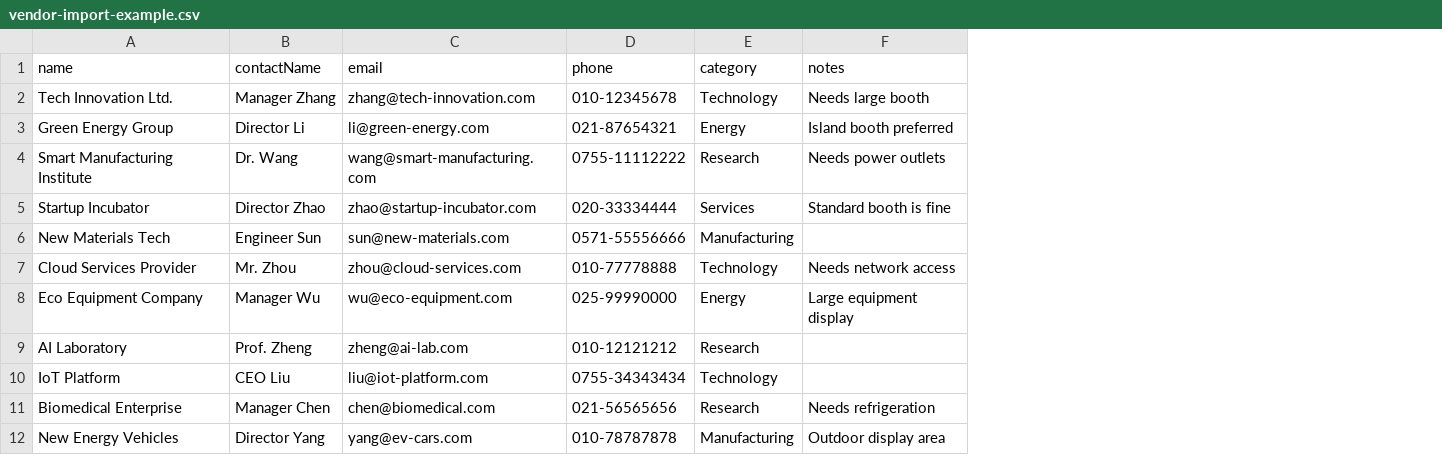
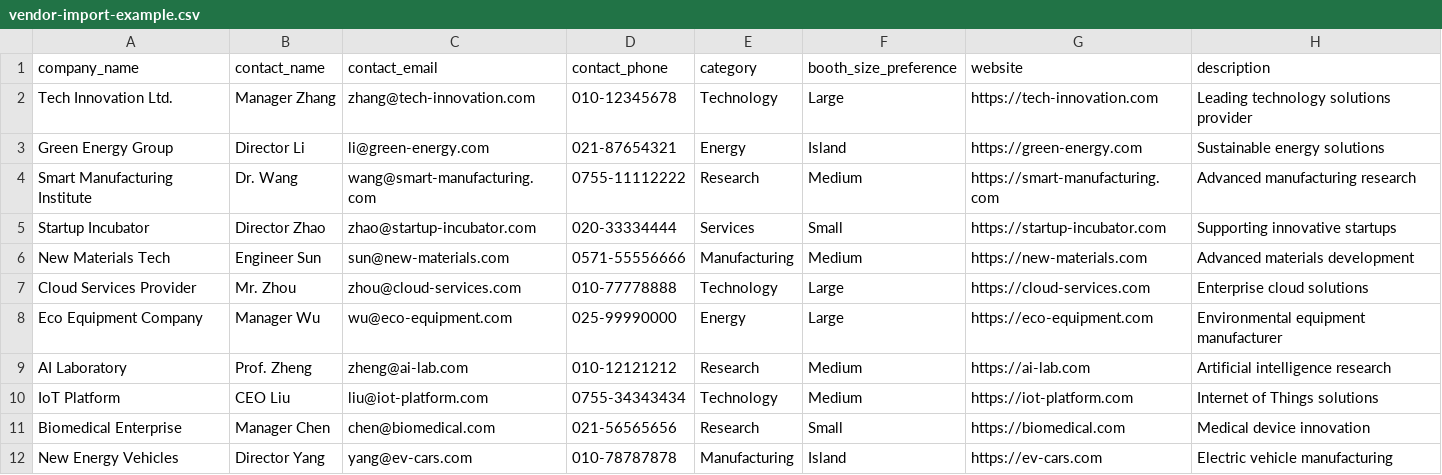
Before and after one commit to Tony-uzi/clover4-interactive-seating, a CSV file: event-layout/public/vendor-import-example.csv, drawn as a sheet; only a part is shown; removed rows and columns are numbered as before the commit, all else as after; the diff names each change by its address in the sheet, - before the commit and + after, or states it on an @@ line.

```diff
--- a/event-layout/public/vendor-import-example.csv
+++ b/event-layout/public/vendor-import-example.csv
-column F, rows 2-12: Needs large booth | Island booth preferred | Needs power outlets | Standard booth is fine |  | Needs network access | Large equipment display |  |  | Needs refrigeration | Outdoor display area
+column F, rows 2-12: Large | Island | Medium | Small | Medium | Large | Large | Medium | Medium | Small | Island
+column G, rows 2-12: https://tech-innovation.com | https://green-energy.com | https://smart-manufacturing.com | https://startup-incubator.com | https://new-materials.com | https://cloud-services.com | https://eco-equipment.com | https://ai-lab.com | https://iot-platform.com | https://biomedical.com | https://ev-cars.com
+column H, rows 2-12: Leading technology solutions provider | Sustainable energy solutions | Advanced manufacturing research | Supporting innovative startups | Advanced materials development | Enterprise cloud solutions | Environmental equipment manufacturer | Artificial intelligence research | Internet of Things solutions | Medical device innovation | Electric vehicle manufacturing
-row 1: name | contactName | email | phone | category | notes
+row 1: company_name | contact_name | contact_email | contact_phone | category | booth_size_preference | website | description
```
Also changed, not shown: vendor-import-example.csv, 13 other files.
